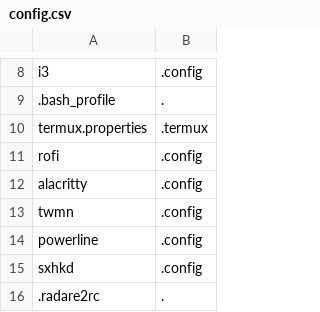
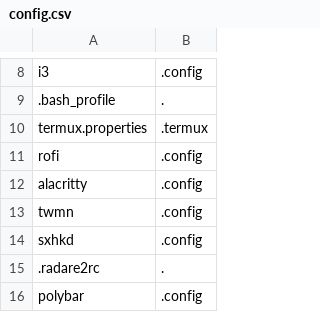
Before and after one commit to kompetenzbolzen/dotfiles, a CSV file: config.csv, drawn as a sheet; only a part is shown, gaps mark what is left out; the shorter side is filled out with more unchanged rows.

Commit message:
remove powerline

```diff
--- a/config.csv
+++ b/config.csv
@@ -13,3 +13,2 @@ alacritty;.config
 twmn;.config
-powerline;.config
 sxhkd;.config
```
Also changed, not shown: 47 other files.
